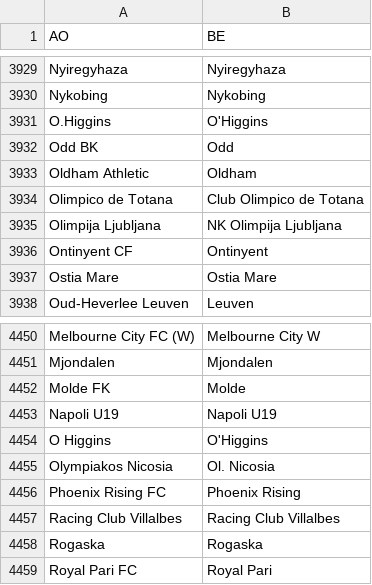
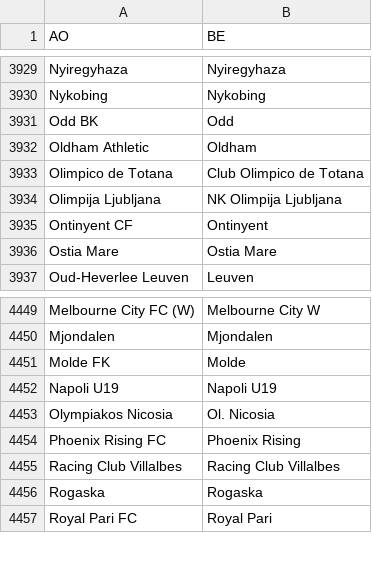
Before and after one commit to syrovzde/inefficiencies, a CSV file: bet_AsianOdds_AO2BE.csv, drawn as a sheet; only a part is shown, gaps mark what is left out; the diff names each change by its address in the sheet, - before the commit and + after, or states it on an @@ line.

Commit message:
corrected asian handicap mapping from the database

```diff
--- a/bet_AsianOdds_AO2BE.csv
+++ b/bet_AsianOdds_AO2BE.csv
-row 3931: O.Higgins | O'Higgins
-row 4454: O Higgins | O'Higgins
```
Also changed, not shown: 3 other files.
